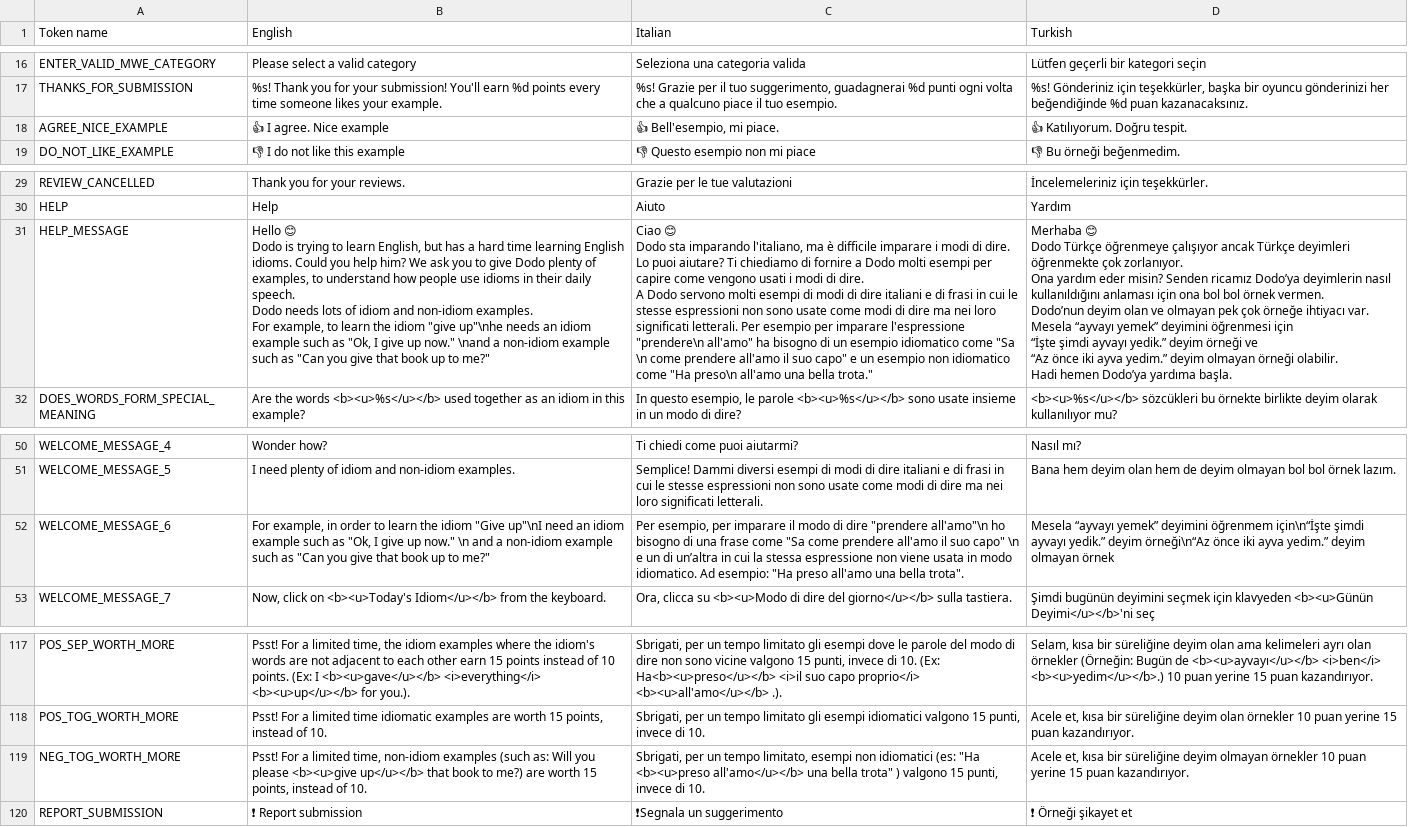
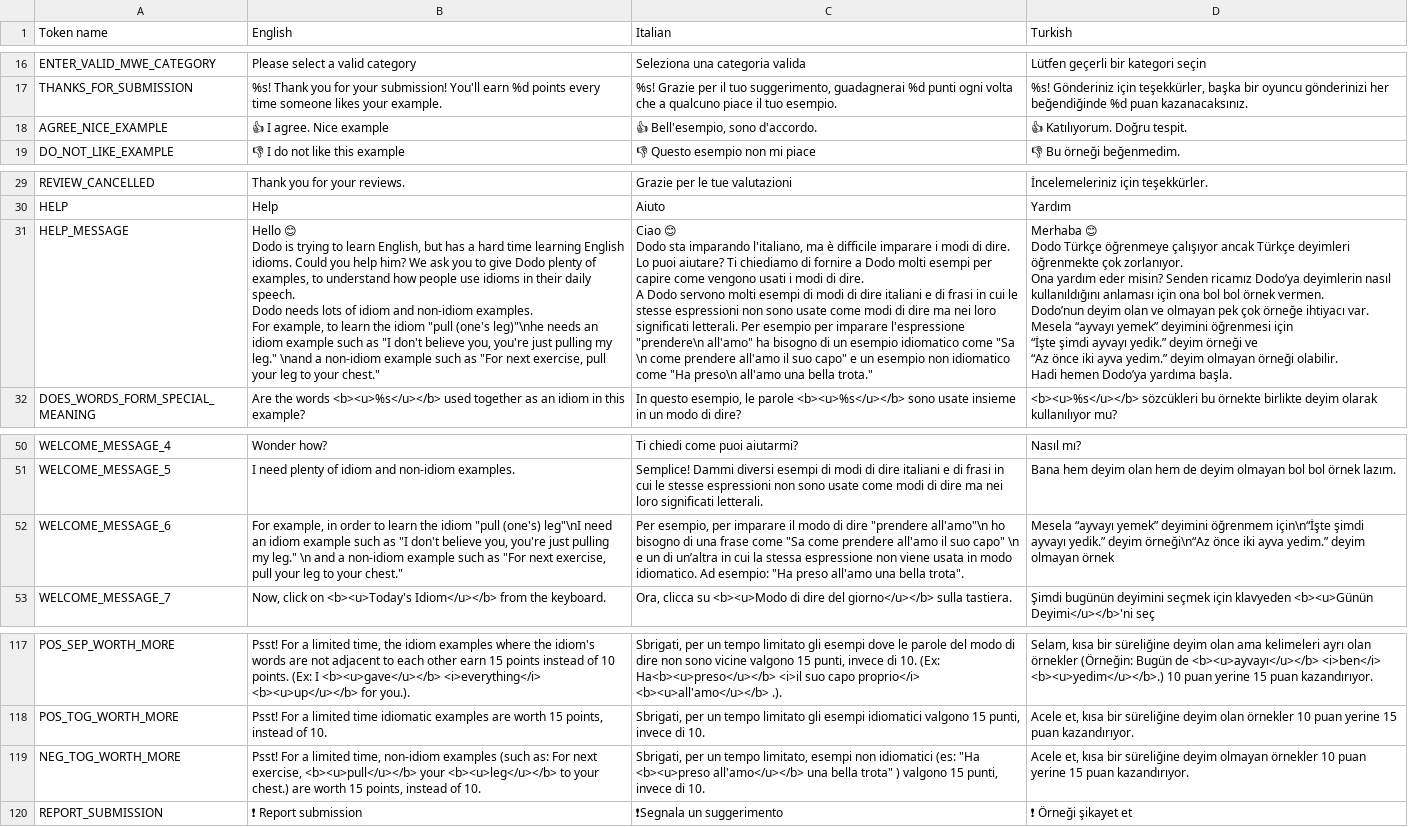
Before and after one commit to Dodiom/dodiom, a CSV file: utils/translation/translation.csv, drawn as a sheet; only a part is shown, gaps mark what is left out; the diff covers the shown part only; the diff names each change by its address in the sheet, - before the commit and + after, or states it on an @@ line.

Commit message:
Added multiple lemma handling for English

```diff
--- a/utils/translation/translation.csv
+++ b/utils/translation/translation.csv
-C18 (Italian): 👍 Bell'esempio, mi piace.
+C18 (Italian): 👍 Bell'esempio, sono d'accordo.
-B31 (English): …the idiom "give up"\nhe needs an idiom example such as "Ok, I give up now." \nand a non-idiom example such as "Can you give that book up to me?"
+B31 (English): …the idiom "pull (one's leg)"\nhe needs an idiom example such as "I don't believe you, you're just pulling my leg." \nand a non-idiom example such as "For next exercise, pull your leg to your chest."
-B52 (English): …the idiom "Give up"\nI need an idiom example such as "Ok, I give up now." \n and a non-idiom example such as "Can you give that book up to me?"
+B52 (English): …the idiom "pull (one's) leg"\nI need an idiom example such as "I don't believe you, you're just pulling my leg." \n and a non-idiom example such as "For next exercise, pull your leg to your chest."
-B119 (English): …(such as: Will you please <b><u>give up</u></b> that book to me?) are worth…
+B119 (English): …(such as: For next exercise, <b><u>pull</u></b> your <b><u>leg</u></b> to your chest.) are worth…
```
Also changed, not shown: 15 added rows and 5 edited cells elsewhere in this file, 4 other files.
